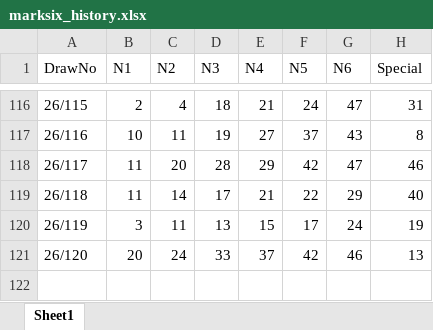
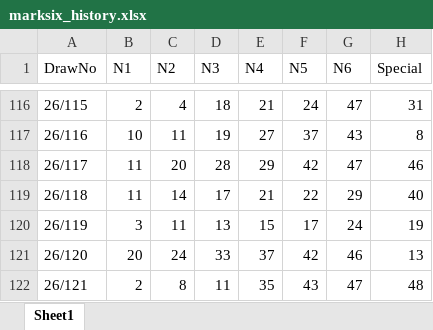
Before and after one commit to jackychowHYD/Mark-Six-AI, an Excel workbook: marksix_history.xlsx, sheet Sheet1, drawn as a sheet; only a part is shown, gaps mark what is left out; values as stored, in another font and other column widths than the file's, no borders; the diff names each change by its address in the sheet, - before the commit and + after, or states it on an @@ line.

```diff
--- a/marksix_history.xlsx (sheet Sheet1)
+++ b/marksix_history.xlsx (sheet Sheet1)
+row 122: 26/121 | 2 | 8 | 11 | 35 | 43 | 47 | 48
```
